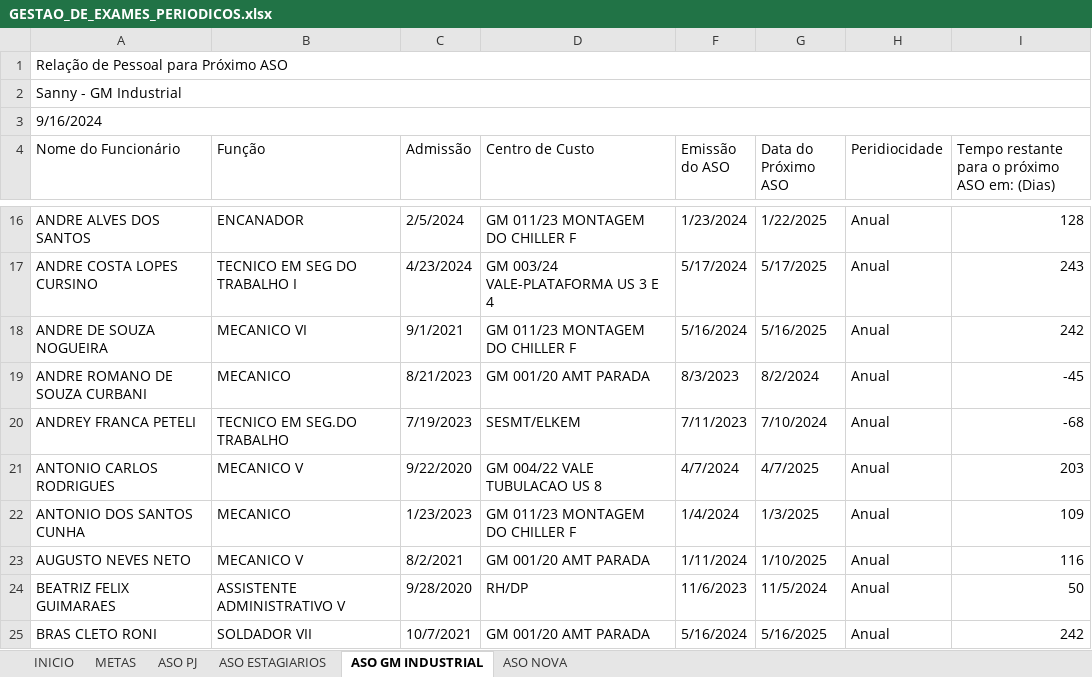
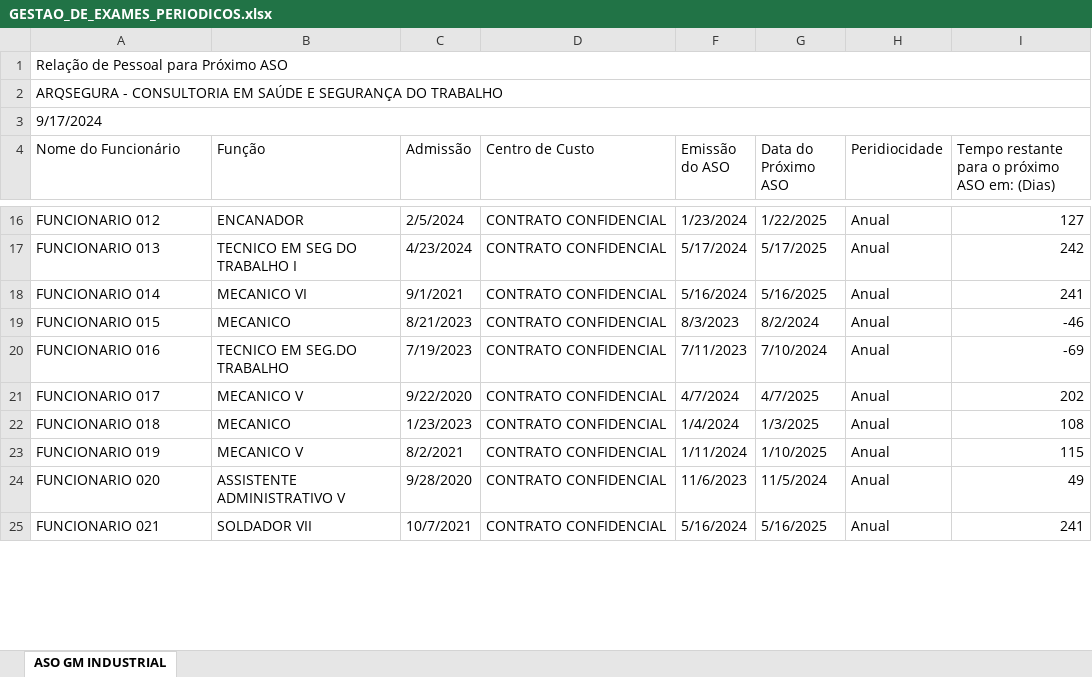
Before and after one commit to Ale-cipriano/EstacioRadPython, an Excel workbook: GESTAO_DE_EXAMES_PERIODICOS.xlsx, sheet ASO GM INDUSTRIAL, drawn as a sheet; only a part is shown, gaps mark what is left out; values as stored, in another font and other column widths than the file's, no cell formats; conditional formats not drawn; the diff covers the shown part only; the diff names each change by its address in the sheet, - before the commit and + after, or states it on an @@ line.

```diff
--- a/GESTAO_DE_EXAMES_PERIODICOS.xlsx (sheet ASO GM INDUSTRIAL)
+++ b/GESTAO_DE_EXAMES_PERIODICOS.xlsx (sheet ASO GM INDUSTRIAL)
-sheet tab: INICIO
-sheet tab: METAS
-sheet tab: ASO PJ
-sheet tab: ASO ESTAGIARIOS
-sheet tab: ASO NOVA
-A2 (Nome do Funcionário): Sanny - GM Industrial
+A2 (Nome do Funcionário): ARQSEGURA - CONSULTORIA EM SAÚDE E SEGURANÇA DO TRABALHO
-A3 (Nome do Funcionário): 9/16/2024
+A3 (Nome do Funcionário): 9/17/2024
-A16 (Nome do Funcionário): ANDRE ALVES DOS SANTOS
+A16 (Nome do Funcionário): FUNCIONARIO 012
-D16 (Centro de Custo): GM 011/23 MONTAGEM DO CHILLER F
+D16 (Centro de Custo): CONTRATO CONFIDENCIAL
-I16: 128
+I16: 127
-A17 (Nome do Funcionário): ANDRE COSTA LOPES CURSINO
+A17 (Nome do Funcionário): FUNCIONARIO 013
-D17 (Centro de Custo): GM 003/24 VALE-PLATAFORMA US 3 E 4
+D17 (Centro de Custo): CONTRATO CONFIDENCIAL
-I17: 243
+I17: 242
-A18 (Nome do Funcionário): ANDRE DE SOUZA NOGUEIRA
+A18 (Nome do Funcionário): FUNCIONARIO 014
-D18 (Centro de Custo): GM 011/23 MONTAGEM DO CHILLER F
+D18 (Centro de Custo): CONTRATO CONFIDENCIAL
-I18: 242
+I18: 241
-A19 (Nome do Funcionário): ANDRE ROMANO DE SOUZA CURBANI
+A19 (Nome do Funcionário): FUNCIONARIO 015
-D19 (Centro de Custo): GM 001/20 AMT PARADA
+D19 (Centro de Custo): CONTRATO CONFIDENCIAL
-I19: -45
+I19: -46
-A20 (Nome do Funcionário): ANDREY FRANCA PETELI
+A20 (Nome do Funcionário): FUNCIONARIO 016
-D20 (Centro de Custo): SESMT/ELKEM
+D20 (Centro de Custo): CONTRATO CONFIDENCIAL
-I20: -68
+I20: -69
-A21 (Nome do Funcionário): ANTONIO CARLOS RODRIGUES
+A21 (Nome do Funcionário): FUNCIONARIO 017
-D21 (Centro de Custo): GM 004/22 VALE TUBULACAO US 8
+D21 (Centro de Custo): CONTRATO CONFIDENCIAL
-I21: 203
+I21: 202
-A22 (Nome do Funcionário): ANTONIO DOS SANTOS CUNHA
+A22 (Nome do Funcionário): FUNCIONARIO 018
-D22 (Centro de Custo): GM 011/23 MONTAGEM DO CHILLER F
+D22 (Centro de Custo): CONTRATO CONFIDENCIAL
-I22: 109
+I22: 108
-A23 (Nome do Funcionário): AUGUSTO NEVES NETO
+A23 (Nome do Funcionário): FUNCIONARIO 019
-D23 (Centro de Custo): GM 001/20 AMT PARADA
+D23 (Centro de Custo): CONTRATO CONFIDENCIAL
-I23: 116
+I23: 115
-A24 (Nome do Funcionário): BEATRIZ FELIX GUIMARAES
+A24 (Nome do Funcionário): FUNCIONARIO 020
-D24 (Centro de Custo): RH/DP
+D24 (Centro de Custo): CONTRATO CONFIDENCIAL
-I24: 50
+I24: 49
-A25 (Nome do Funcionário): BRAS CLETO RONI
+A25 (Nome do Funcionário): FUNCIONARIO 021
-D25 (Centro de Custo): GM 001/20 AMT PARADA
+D25 (Centro de Custo): CONTRATO CONFIDENCIAL
-I25: 242
+I25: 241
```
Also changed, not shown: 610 edited cells elsewhere in this sheet, cell formats, 3 other files.
